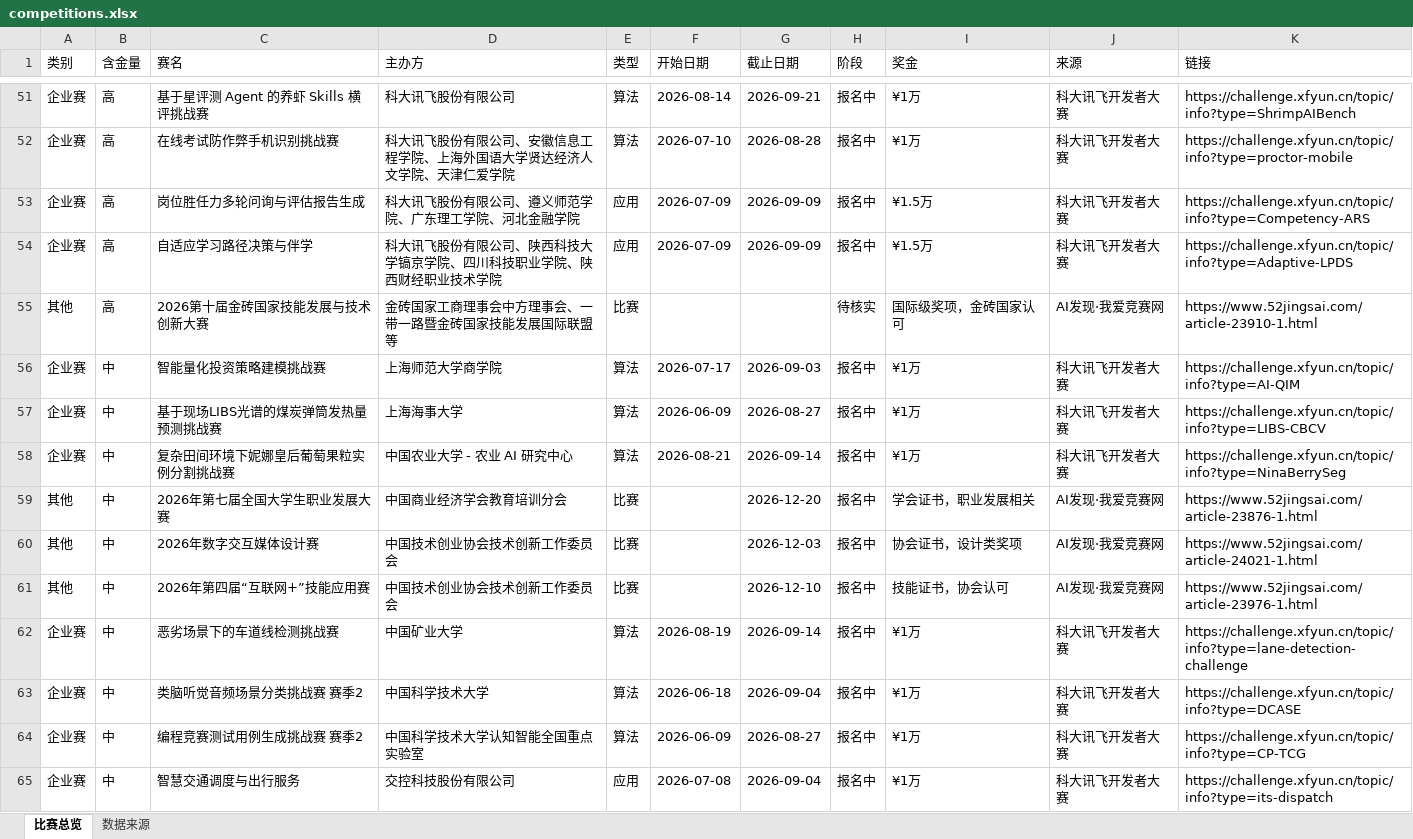
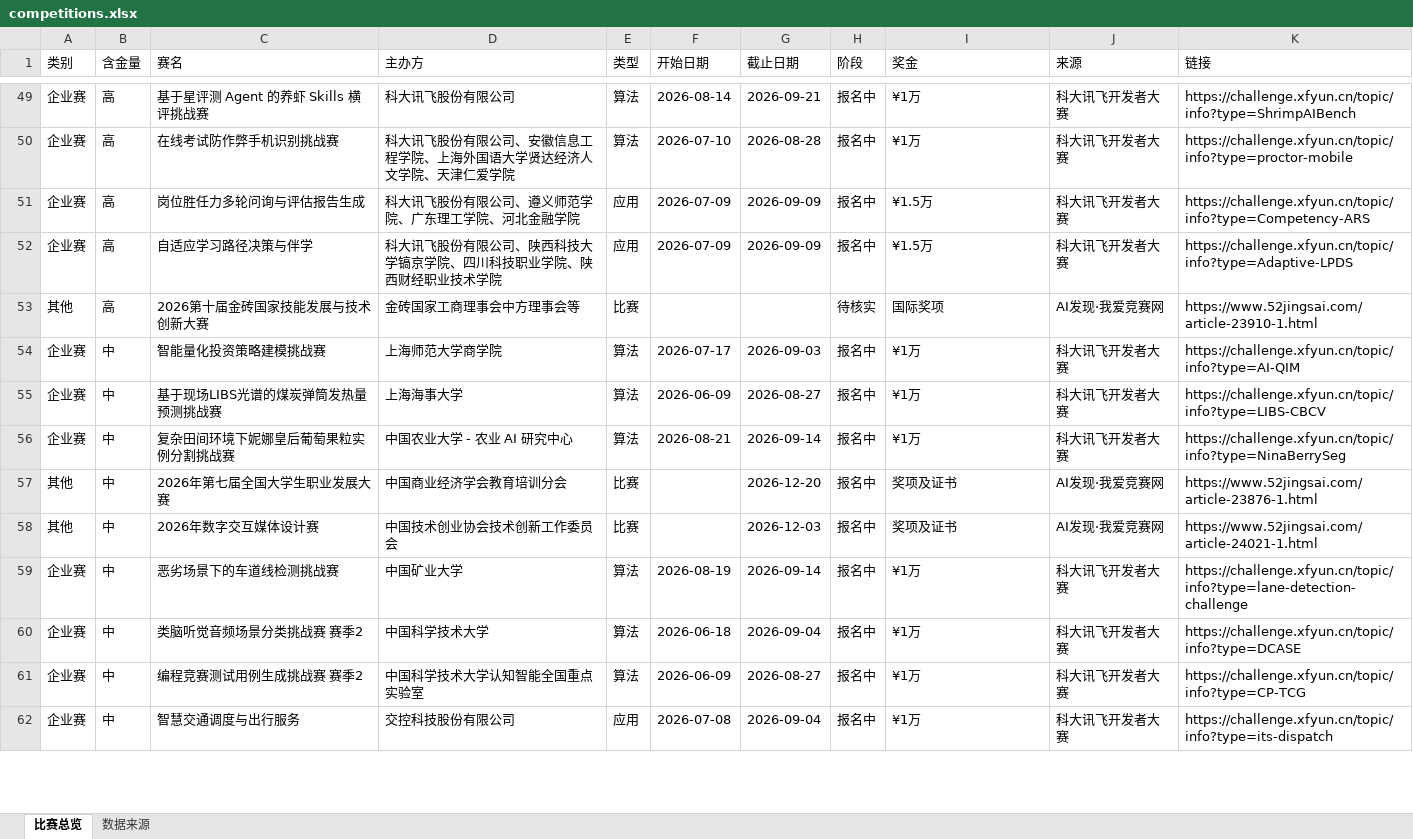
Before and after one commit to ArchaicRam/competition-radar, an Excel workbook: data/competitions.xlsx, sheet 比赛总览, drawn as a sheet; only a part is shown, gaps mark what is left out; values as stored, in another font and other column widths than the file's, no cell formats; removed rows and columns are numbered as before the commit, all else as after; the diff covers the shown part only; the diff names each change by its address in the sheet, - before the commit and + after, or states it on an @@ line.

```diff
--- a/data/competitions.xlsx (sheet 比赛总览)
+++ b/data/competitions.xlsx (sheet 比赛总览)
-D53 (主办方): 金砖国家工商理事会中方理事会、一带一路暨金砖国家技能发展国际联盟等
+D53 (主办方): 金砖国家工商理事会中方理事会等
-I53 (奖金): 国际级奖项，金砖国家认可
+I53 (奖金): 国际奖项
-I57 (奖金): 学会证书，职业发展相关
+I57 (奖金): 奖项及证书
-I58 (奖金): 协会证书，设计类奖项
+I58 (奖金): 奖项及证书
-row 61: 其他 | 中 | 2026年第四届“互联网+”技能应用赛 | 中国技术创业协会技术创新工作委员会 | 比赛 |  | 2026-12-10 | 报名中 | 技能证书，协会认可 | AI发现·我爱竞赛网 | https://www.52jingsai.com/article-23976-1.html
```
Also changed, not shown: 1 added row, 15 removed rows and 8 edited cells elsewhere in this sheet, sheet 数据来源, cell formats, 2 other files.
